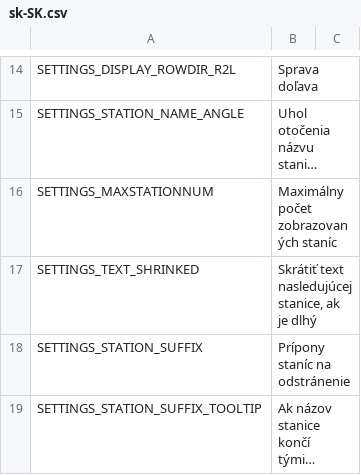
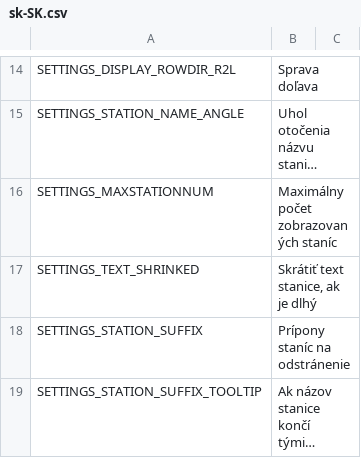
Before and after one commit to will258012/TrainDisplayUpdated, a CSV file: TrainDisplay/Translations/sk-SK.csv, drawn as a sheet; only a part is shown, gaps mark what is left out; long unchanged cells end in ….

```diff
--- a/TrainDisplay/Translations/sk-SK.csv
+++ b/TrainDisplay/Translations/sk-SK.csv
@@ -16,3 +16,3 @@
 "SETTINGS_MAXSTATIONNUM","Maximálny počet zobrazovaných staníc",""
-"SETTINGS_TEXT_SHRINKED","Skrátiť text nasledujúcej stanice, ak je dlhý",""
+"SETTINGS_TEXT_SHRINKED","Skrátiť text stanice, ak je dlhý",""
 "SETTINGS_STATION_SUFFIX","Prípony staníc na odstránenie",""
```
Also changed, not shown: TrainDisplay/Translations/cs-CZ.csv, TrainDisplay/Translations/de-DE.csv, 15 other files.
